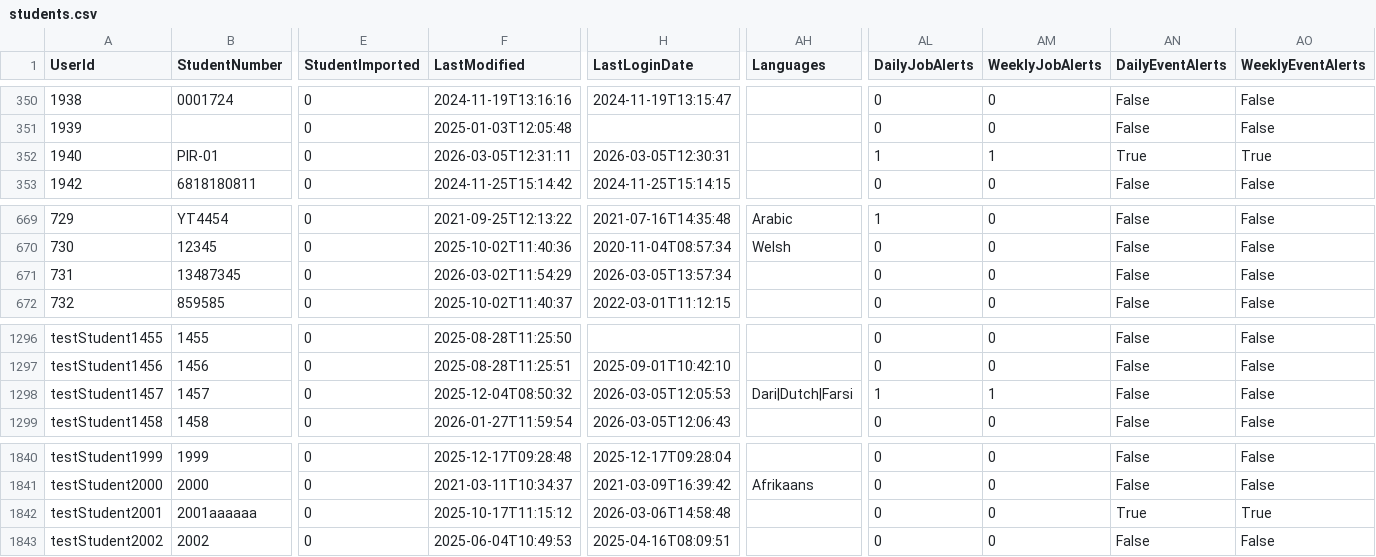
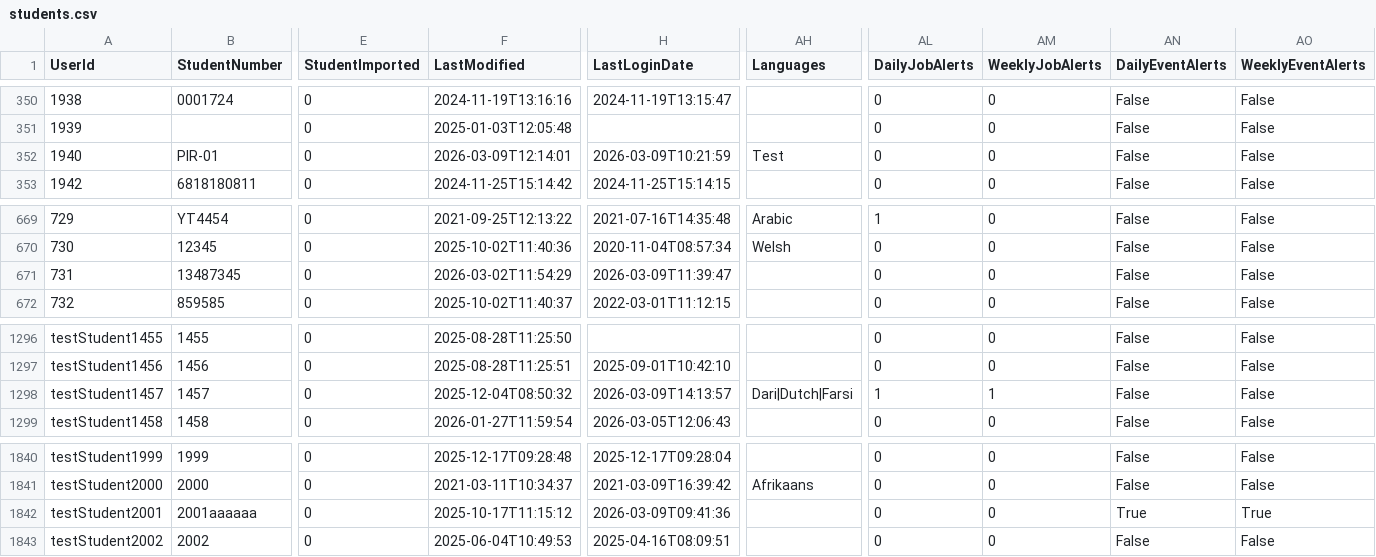
Before and after one commit to falaknaazkhan14/Trial, a CSV file: data/students.csv, drawn as a sheet; only a part is shown, gaps mark what is left out; the diff names each change by its address in the sheet, - before the commit and + after, or states it on an @@ line.

Commit message:
Update data - 2026-03-09T17:57:28.947299

```diff
--- a/data/students.csv
+++ b/data/students.csv
-F352 (LastModified): 2026-03-05T12:31:11
+F352 (LastModified): 2026-03-09T12:14:01
-H352 (LastLoginDate): 2026-03-05T12:30:31
+H352 (LastLoginDate): 2026-03-09T10:21:59
-AH352 (Languages): (empty)
+AH352 (Languages): Test
-AL352 (DailyJobAlerts): 1
+AL352 (DailyJobAlerts): 0
-AM352 (WeeklyJobAlerts): 1
+AM352 (WeeklyJobAlerts): 0
-AN352 (DailyEventAlerts): True
+AN352 (DailyEventAlerts): False
-AO352 (WeeklyEventAlerts): True
+AO352 (WeeklyEventAlerts): False
-H671 (LastLoginDate): 2026-03-05T13:57:34
+H671 (LastLoginDate): 2026-03-09T11:39:47
-H1298 (LastLoginDate): 2026-03-05T12:05:53
+H1298 (LastLoginDate): 2026-03-09T14:13:57
-H1842 (LastLoginDate): 2026-03-06T14:58:48
+H1842 (LastLoginDate): 2026-03-09T09:41:36
```
Also changed, not shown: data/appointment_bookings.csv, 3 other files.
